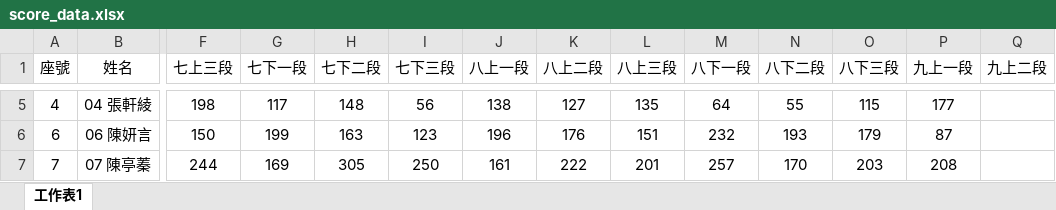
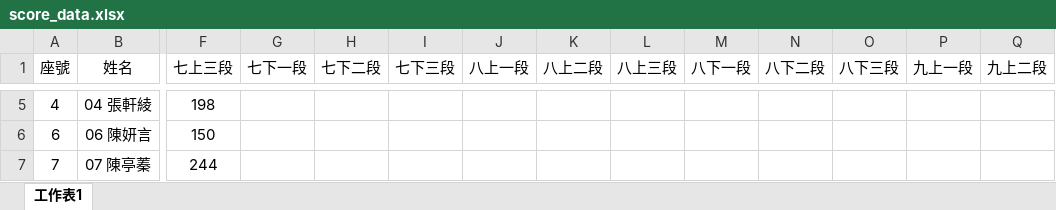
Before and after one commit to MayKuo1231/ScoreSystem, an Excel workbook: score_data.xlsx, sheet 工作表1, drawn as a sheet; only a part is shown, gaps mark what is left out; values as stored, in another font and other column widths than the file's, no borders; the diff covers the shown part only; the diff names each change by its address in the sheet, - before the commit and + after, or states it on an @@ line.

```diff
--- a/score_data.xlsx (sheet 工作表1)
+++ b/score_data.xlsx (sheet 工作表1)
-G5 (七下一段): 117
+G5 (七下一段): (empty)
-H5 (七下二段): 148
+H5 (七下二段): (empty)
-I5 (七下三段): 56
+I5 (七下三段): (empty)
-J5 (八上一段): 138
+J5 (八上一段): (empty)
-K5 (八上二段): 127
+K5 (八上二段): (empty)
-L5 (八上三段): 135
+L5 (八上三段): (empty)
-M5 (八下一段): 64
+M5 (八下一段): (empty)
-N5 (八下二段): 55
+N5 (八下二段): (empty)
-O5 (八下三段): 115
+O5 (八下三段): (empty)
-P5 (九上一段): 177
+P5 (九上一段): (empty)
-G6 (七下一段): 199
+G6 (七下一段): (empty)
-H6 (七下二段): 163
+H6 (七下二段): (empty)
-I6 (七下三段): 123
+I6 (七下三段): (empty)
-J6 (八上一段): 196
+J6 (八上一段): (empty)
-K6 (八上二段): 176
+K6 (八上二段): (empty)
-L6 (八上三段): 151
+L6 (八上三段): (empty)
-M6 (八下一段): 232
+M6 (八下一段): (empty)
-N6 (八下二段): 193
+N6 (八下二段): (empty)
-O6 (八下三段): 179
+O6 (八下三段): (empty)
-P6 (九上一段): 87
+P6 (九上一段): (empty)
-G7 (七下一段): 169
+G7 (七下一段): (empty)
-H7 (七下二段): 305
+H7 (七下二段): (empty)
-I7 (七下三段): 250
+I7 (七下三段): (empty)
-J7 (八上一段): 161
+J7 (八上一段): (empty)
-K7 (八上二段): 222
+K7 (八上二段): (empty)
-L7 (八上三段): 201
+L7 (八上三段): (empty)
-M7 (八下一段): 257
+M7 (八下一段): (empty)
-N7 (八下二段): 170
+N7 (八下二段): (empty)
-O7 (八下三段): 203
+O7 (八下三段): (empty)
-P7 (九上一段): 208
+P7 (九上一段): (empty)
```
Also changed, not shown: 249 edited cells elsewhere in this sheet.
